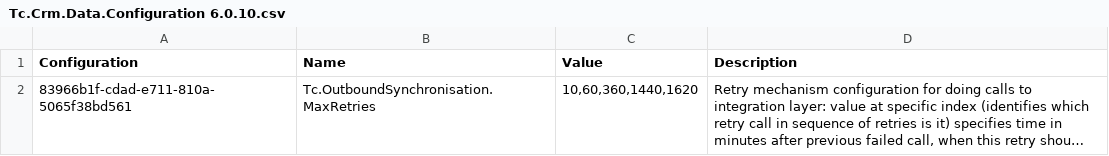
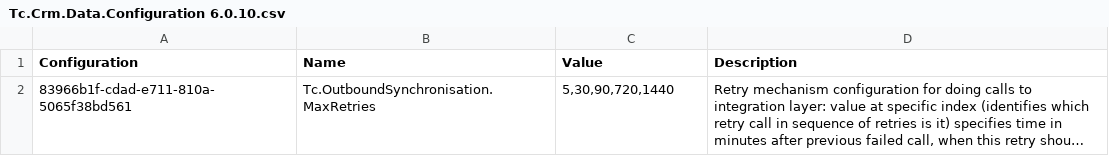
Before and after one commit to HansRoelants1979/msd-online-solution3, a CSV file: trunk/Main/Source/Tc.Crm.Data/Tc.Crm.Data.Configuration 6.0.10.csv, drawn as a sheet; long unchanged cells end in …; the diff names each change by its address in the sheet, - before the commit and + after, or states it on an @@ line.

Commit message:
CRM-3124: Configuration

```diff
--- a/trunk/Main/Source/Tc.Crm.Data/Tc.Crm.Data.Configuration 6.0.10.csv
+++ b/trunk/Main/Source/Tc.Crm.Data/Tc.Crm.Data.Configuration 6.0.10.csv
-C2 (Value): 10,60,360,1440,1620
+C2 (Value): 5,30,90,720,1440
```
